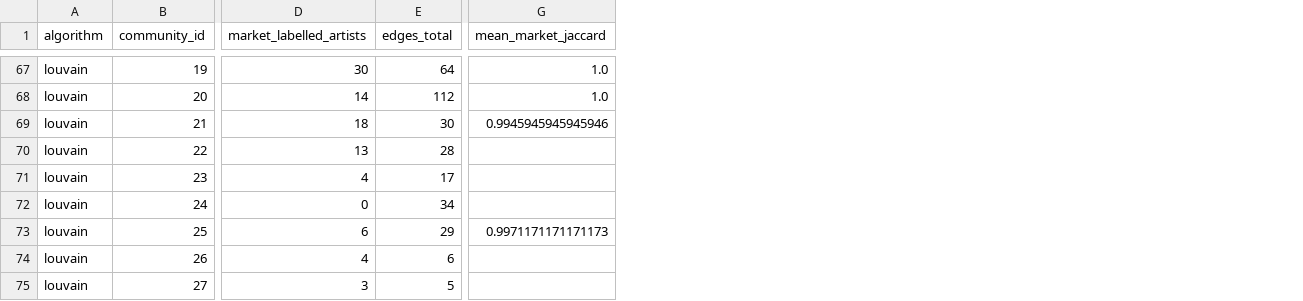
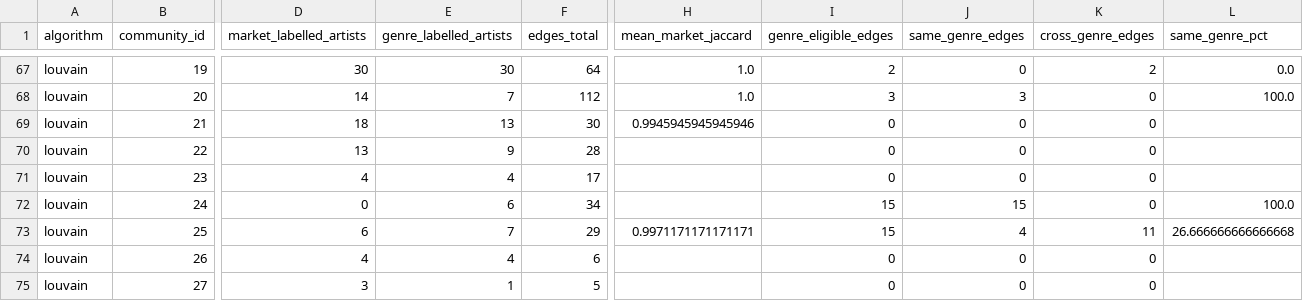
Before and after one commit to didupopa/social-networks-analysis-project, a CSV file: results/homophily/community_homophily.csv, drawn as a sheet; only a part is shown, gaps mark what is left out; addresses are those after the commit; the diff covers the shown part only; the diff names each change by its address in the sheet, - before the commit and + after, or states it on an @@ line.

Commit message:
genre homophily

```diff
--- a/results/homophily/community_homophily.csv
+++ b/results/homophily/community_homophily.csv
+column E (genre_labelled_artists), rows 67-75: 30 | 7 | 13 | 9 | 4 | 6 | 7 | 4 | 1
+column I (genre_eligible_edges), rows 67-75: 2 | 3 | 0 | 0 | 0 | 15 | 15 | 0 | 0
+column J (same_genre_edges), rows 67-75: 0 | 3 | 0 | 0 | 0 | 15 | 4 | 0 | 0
+column K (cross_genre_edges), rows 67-75: 2 | 0 | 0 | 0 | 0 | 0 | 11 | 0 | 0
+column L (same_genre_pct), rows 67-73: 0.0 | 100.0 |  |  |  | 100.0 | 26.666666666666668
-H73 (mean_market_jaccard): 0.9971171171171173
+H73 (mean_market_jaccard): 0.9971171171171171
```
Also changed, not shown: 6 edited cells elsewhere in this file, 3 other files.
